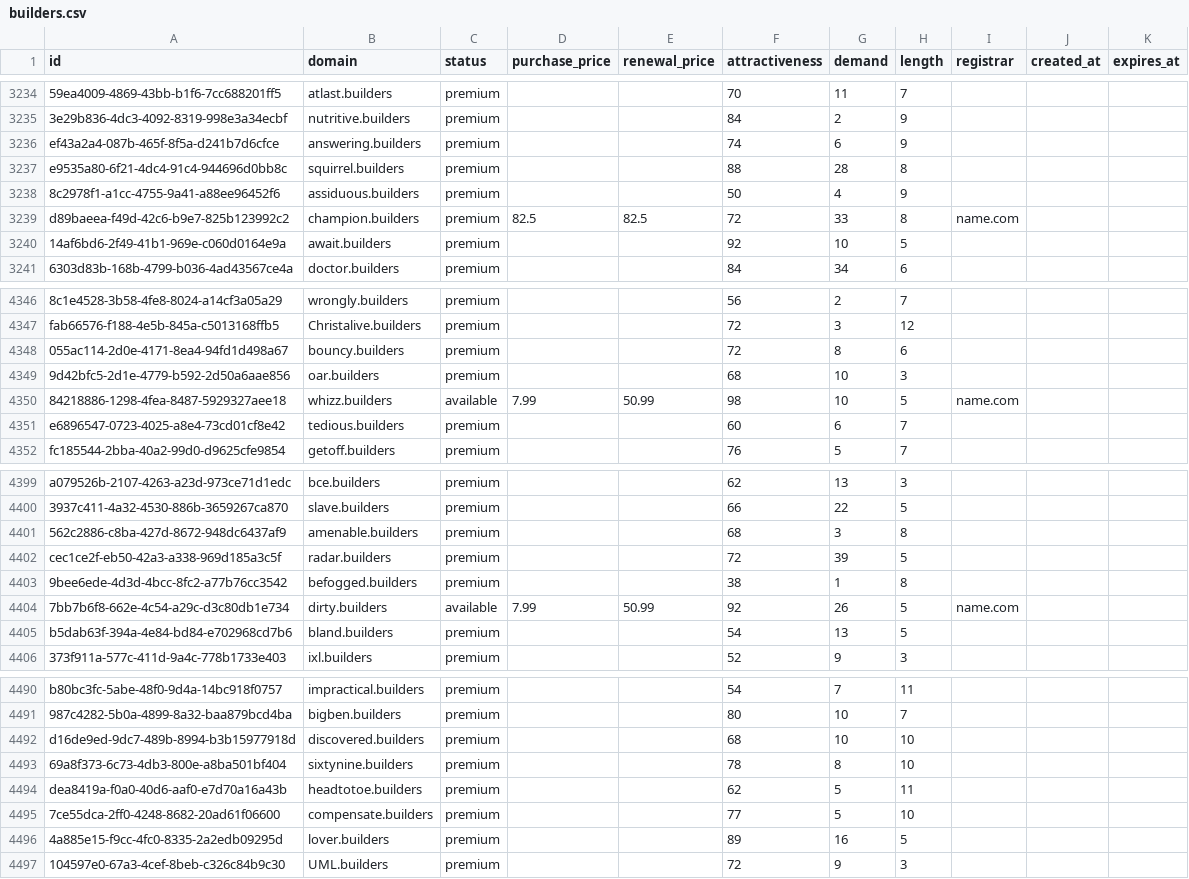
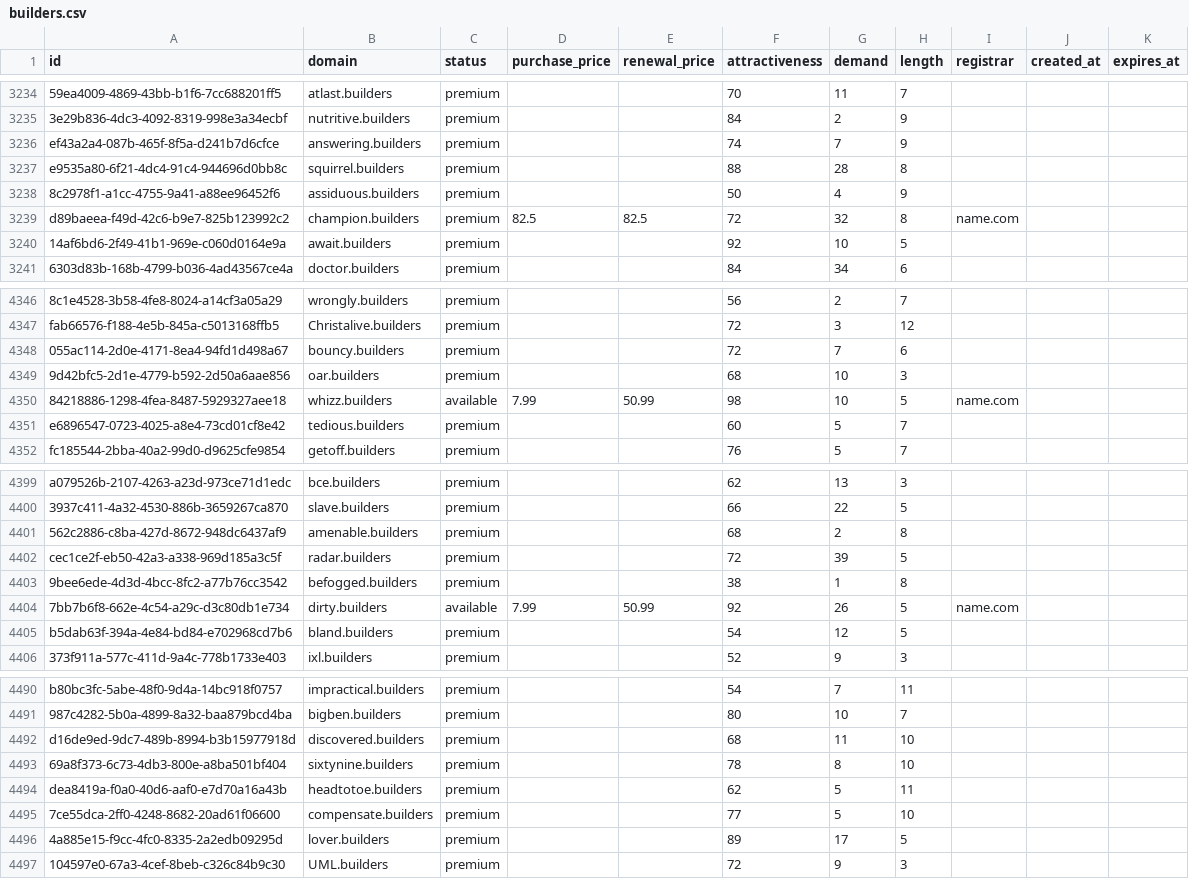
Before and after one commit to UniqueDomains/builders-oneword-domains, a CSV file: builders.csv, drawn as a sheet; only a part is shown, gaps mark what is left out; the diff covers the shown part only; the diff names each change by its address in the sheet, - before the commit and + after, or states it on an @@ line.

```diff
--- a/builders.csv
+++ b/builders.csv
-G3236 (demand): 6
+G3236 (demand): 7
-G3239 (demand): 33
+G3239 (demand): 32
-G4348 (demand): 8
+G4348 (demand): 7
-G4351 (demand): 6
+G4351 (demand): 5
-G4401 (demand): 3
+G4401 (demand): 2
-G4405 (demand): 13
+G4405 (demand): 12
-G4492 (demand): 10
+G4492 (demand): 11
-G4496 (demand): 16
+G4496 (demand): 17
```
Also changed, not shown: 166 edited cells elsewhere in this file, 4 other files.
